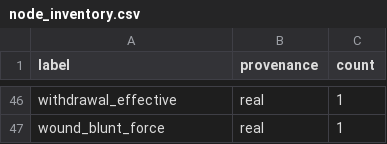
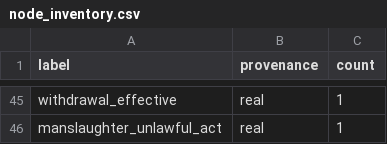
Before and after one commit to jennatieby/Criminal_Cases_BN, a CSV file: data/processed/node_inventory.csv, drawn as a sheet; only a part is shown, gaps mark what is left out; addresses are those after the commit; the diff covers the shown part only; the diff names each change by its address in the sheet, - before the commit and + after, or states it on an @@ line.

```diff
--- a/data/processed/node_inventory.csv
+++ b/data/processed/node_inventory.csv
-A46 (label): wound_blunt_force
+A46 (label): manslaughter_unlawful_act
```
Also changed, not shown: 22 added rows, 23 removed rows and 20 edited cells elsewhere in this file, 26 other files.
